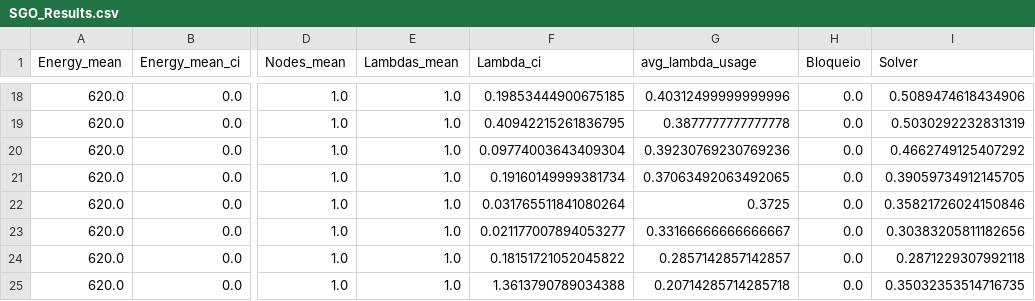
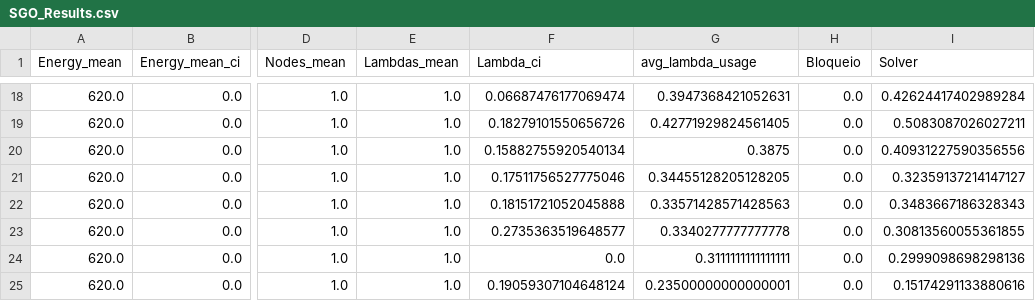
Before and after one commit to Matias6565/Dynamic_ILP-SGO_V1, a CSV file: SGO_Results.csv, drawn as a sheet; only a part is shown, gaps mark what is left out; the diff covers the shown part only; the diff names each change by its address in the sheet, - before the commit and + after, or states it on an @@ line.

```diff
--- a/SGO_Results.csv
+++ b/SGO_Results.csv
-F18 (Lambda_ci): 0.19853444900675185
+F18 (Lambda_ci): 0.06687476177069474
-G18 (avg_lambda_usage): 0.40312499999999996
+G18 (avg_lambda_usage): 0.3947368421052631
-I18 (Solver): 0.5089474618434906
+I18 (Solver): 0.42624417402989284
-F19 (Lambda_ci): 0.40942215261836795
+F19 (Lambda_ci): 0.18279101550656726
-G19 (avg_lambda_usage): 0.3877777777777778
+G19 (avg_lambda_usage): 0.42771929824561405
-I19 (Solver): 0.5030292232831319
+I19 (Solver): 0.5083087026027211
-F20 (Lambda_ci): 0.09774003643409304
+F20 (Lambda_ci): 0.15882755920540134
-G20 (avg_lambda_usage): 0.39230769230769236
+G20 (avg_lambda_usage): 0.3875
-I20 (Solver): 0.4662749125407292
+I20 (Solver): 0.40931227590356556
-F21 (Lambda_ci): 0.19160149999381734
+F21 (Lambda_ci): 0.17511756527775046
-G21 (avg_lambda_usage): 0.37063492063492065
+G21 (avg_lambda_usage): 0.34455128205128205
-I21 (Solver): 0.39059734912145705
+I21 (Solver): 0.32359137214147127
-F22 (Lambda_ci): 0.031765511841080264
+F22 (Lambda_ci): 0.18151721052045888
-G22 (avg_lambda_usage): 0.3725
+G22 (avg_lambda_usage): 0.33571428571428563
-I22 (Solver): 0.35821726024150846
+I22 (Solver): 0.3483667186328343
-F23 (Lambda_ci): 0.021177007894053277
+F23 (Lambda_ci): 0.2735363519648577
-G23 (avg_lambda_usage): 0.33166666666666667
+G23 (avg_lambda_usage): 0.3340277777777778
-I23 (Solver): 0.30383205811182656
+I23 (Solver): 0.30813560055361855
-F24 (Lambda_ci): 0.18151721052045822
+F24 (Lambda_ci): 0.0
-G24 (avg_lambda_usage): 0.2857142857142857
+G24 (avg_lambda_usage): 0.3111111111111111
-I24 (Solver): 0.2871229307992118
+I24 (Solver): 0.2999098698298136
-F25 (Lambda_ci): 1.3613790789034388
+F25 (Lambda_ci): 0.19059307104648124
-G25 (avg_lambda_usage): 0.20714285714285718
+G25 (avg_lambda_usage): 0.23500000000000001
-I25 (Solver): 0.35032353514716735
+I25 (Solver): 0.15174291133880616
```
Also changed, not shown: 1 added row, 1 removed row and 30 edited cells elsewhere in this file, 3 other files.
